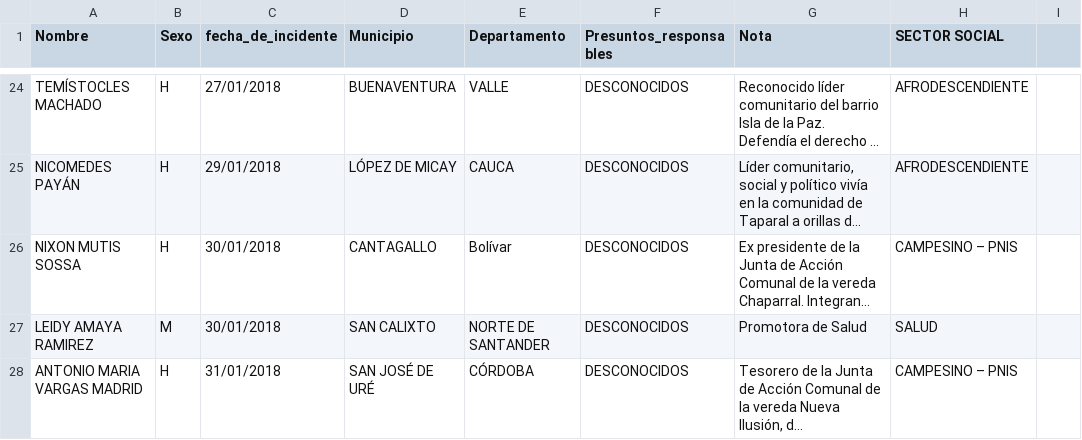
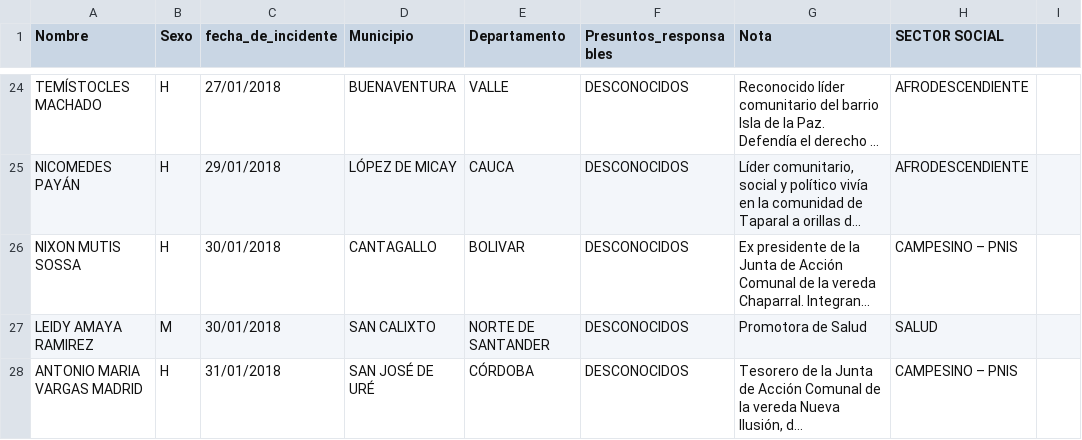
Before and after one commit to jfcali/leaders, a CSV file: data/CSV/output/2018-lideres-actualizado-TABLE.csv, drawn as a sheet; only a part is shown, gaps mark what is left out; long unchanged cells end in …; the diff names each change by its address in the sheet, - before the commit and + after, or states it on an @@ line.

Commit message:
Minor data fix

```diff
--- a/data/CSV/output/2018-lideres-actualizado-TABLE.csv
+++ b/data/CSV/output/2018-lideres-actualizado-TABLE.csv
-E26 (Departamento): Bolívar
+E26 (Departamento): BOLIVAR
```
